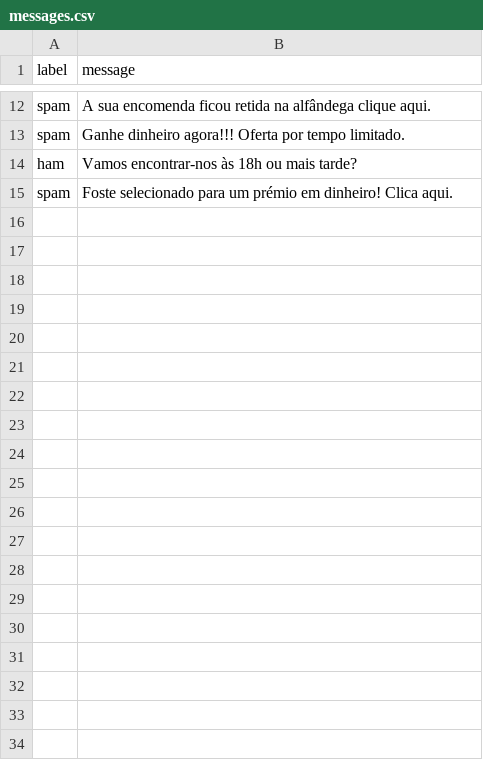
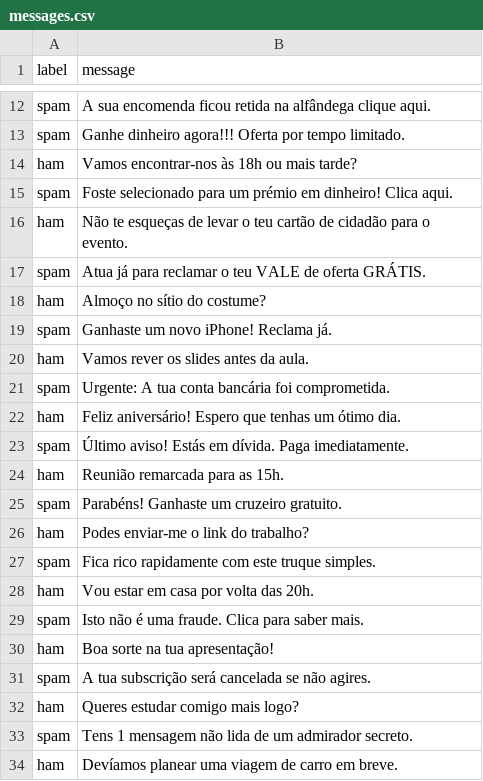
Before and after one commit to mqvcarvalho/feeltek25, a CSV file: messages.csv, drawn as a sheet; only a part is shown, gaps mark what is left out; the diff covers the shown part only.

Commit message:
Update messages.csv

```diff
--- a/messages.csv
+++ b/messages.csv
@@ -15 +15,20 @@ ham,"Vamos encontrar-nos às 18h ou mais tarde?"
 spam,"Foste selecionado para um prémio em dinheiro! Clica aqui."
+ham,"Não te esqueças de levar o teu cartão de cidadão para o evento."
+spam,"Atua já para reclamar o teu VALE de oferta GRÁTIS."
+ham,"Almoço no sítio do costume?"
+spam,"Ganhaste um novo iPhone! Reclama já."
+ham,"Vamos rever os slides antes da aula."
+spam,"Urgente: A tua conta bancária foi comprometida."
+ham,"Feliz aniversário! Espero que tenhas um ótimo dia."
+spam,"Último aviso! Estás em dívida. Paga imediatamente."
+ham,"Reunião remarcada para as 15h."
+spam,"Parabéns! Ganhaste um cruzeiro gratuito."
+ham,"Podes enviar-me o link do trabalho?"
+spam,"Fica rico rapidamente com este truque simples."
+ham,"Vou estar em casa por volta das 20h."
+spam,"Isto não é uma fraude. Clica para saber mais."
+ham,"Boa sorte na tua apresentação!"
+spam,"A tua subscrição será cancelada se não agires."
+ham,"Queres estudar comigo mais logo?"
+spam,"Tens 1 mensagem não lida de um admirador secreto."
+ham,"Devíamos planear uma viagem de carro em breve."
```
Also changed, not shown: 9 added rows elsewhere in this file.
